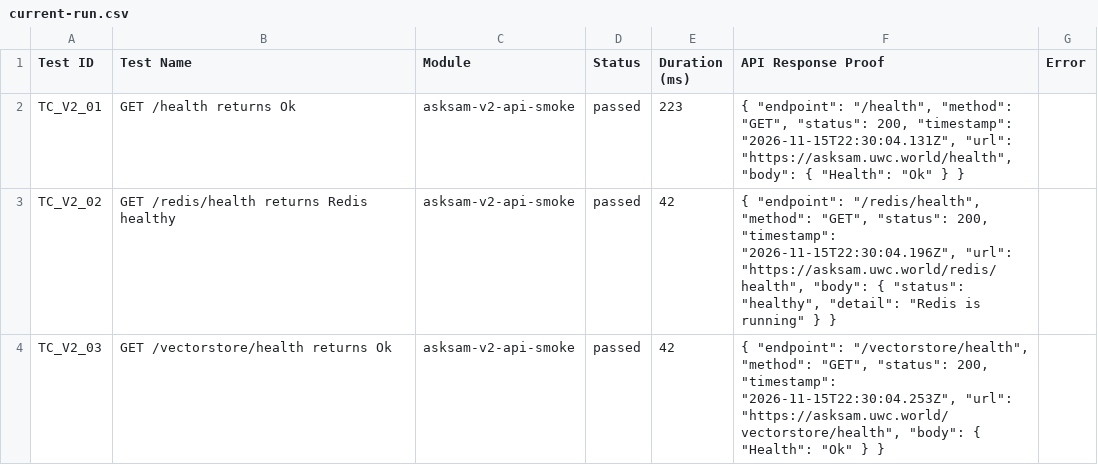
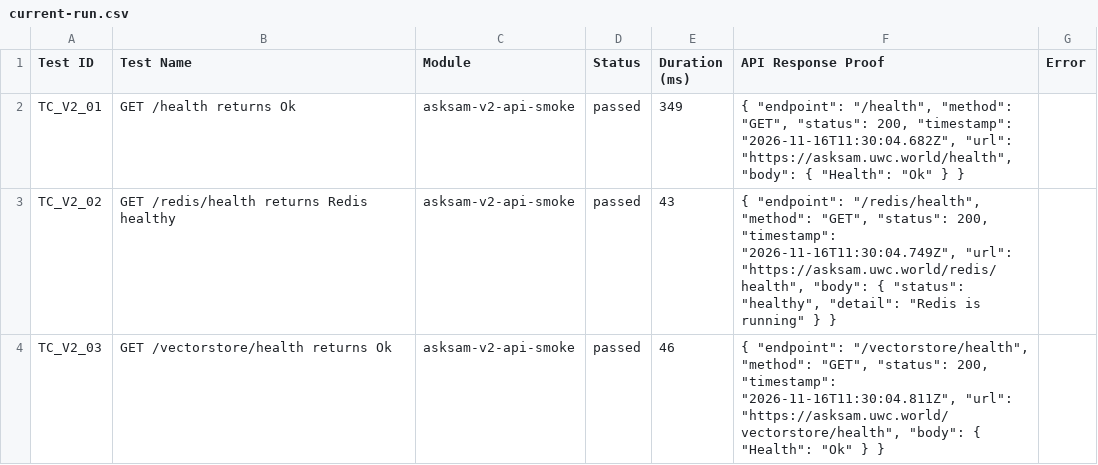
Before and after one commit to Shunyalabsai/asksam-automation, a CSV file: docs/exports/current-run.csv, drawn as a sheet; only a part is shown; the diff covers the shown part only.

```diff
--- a/docs/exports/current-run.csv
+++ b/docs/exports/current-run.csv
@@ -1,4 +1,4 @@
 Test ID,Test Name,Module,Status,Duration (ms),API Response Proof,Error
-"TC_V2_01","GET /health returns Ok","asksam-v2-api-smoke","passed",223,"{   ""endpoint"": ""/health"",   ""method"": ""GET"",   ""status"": 200,   ""timestamp"": ""2026-11-15T22:30:04.131Z"",   ""url"": ""https://asksam.uwc.world/health"",   ""body"": {     ""Health"": ""Ok""   } }",""
-"TC_V2_02","GET /redis/health returns Redis healthy","asksam-v2-api-smoke","passed",42,"{   ""endpoint"": ""/redis/health"",   ""method"": ""GET"",   ""status"": 200,   ""timestamp"": ""2026-11-15T22:30:04.196Z"",   ""url"": ""https://asksam.uwc.world/redis/health"",   ""body"": {     ""status"": ""healthy"",     ""detail"": ""Redis is running""   } }",""
-"TC_V2_03","GET /vectorstore/health returns Ok","asksam-v2-api-smoke","passed",42,"{   ""endpoint"": ""/vectorstore/health"",   ""method"": ""GET"",   ""status"": 200,   ""timestamp"": ""2026-11-15T22:30:04.253Z"",   ""url"": ""https://asksam.uwc.world/vectorstore/health"",   ""body"": {     ""Health"": ""Ok""   } }",""
+"TC_V2_01","GET /health returns Ok","asksam-v2-api-smoke","passed",349,"{   ""endpoint"": ""/health"",   ""method"": ""GET"",   ""status"": 200,   ""timestamp"": ""2026-11-16T11:30:04.682Z"",   ""url"": ""https://asksam.uwc.world/health"",   ""body"": {     ""Health"": ""Ok""   } }",""
+"TC_V2_02","GET /redis/health returns Redis healthy","asksam-v2-api-smoke","passed",43,"{   ""endpoint"": ""/redis/health"",   ""method"": ""GET"",   ""status"": 200,   ""timestamp"": ""2026-11-16T11:30:04.749Z"",   ""url"": ""https://asksam.uwc.world/redis/health"",   ""body"": {     ""status"": ""healthy"",     ""detail"": ""Redis is running""   } }",""
+"TC_V2_03","GET /vectorstore/health returns Ok","asksam-v2-api-smoke","passed",46,"{   ""endpoint"": ""/vectorstore/health"",   ""method"": ""GET"",   ""status"": 200,   ""timestamp"": ""2026-11-16T11:30:04.811Z"",   ""url"": ""https://asksam.uwc.world/vectorstore/health"",   ""body"": {     ""Health"": ""Ok""   } }",""
```
Also changed, not shown: 12 edited cells elsewhere in this file, docs/exports/all-runs-summary.csv, 12 other files.
